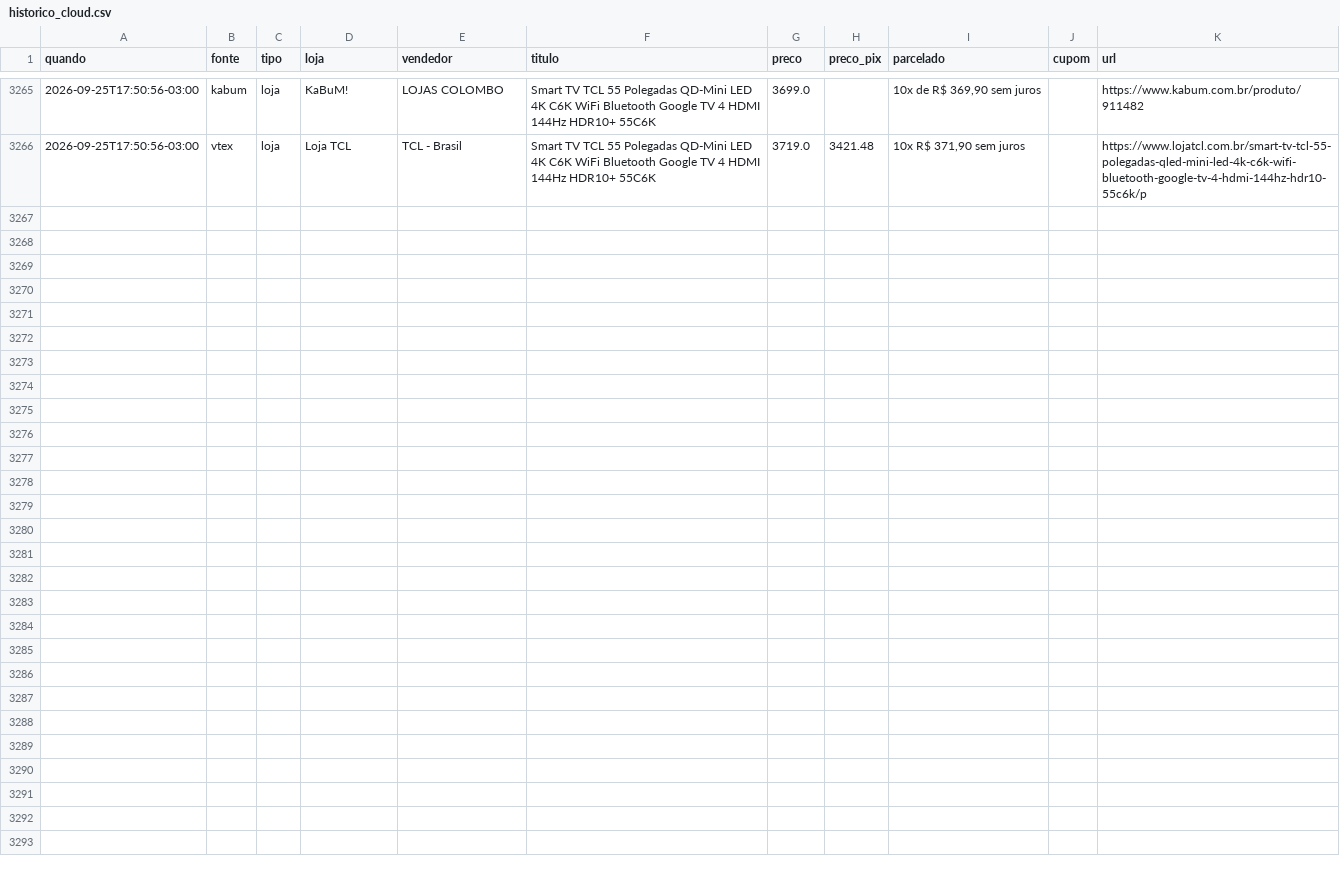
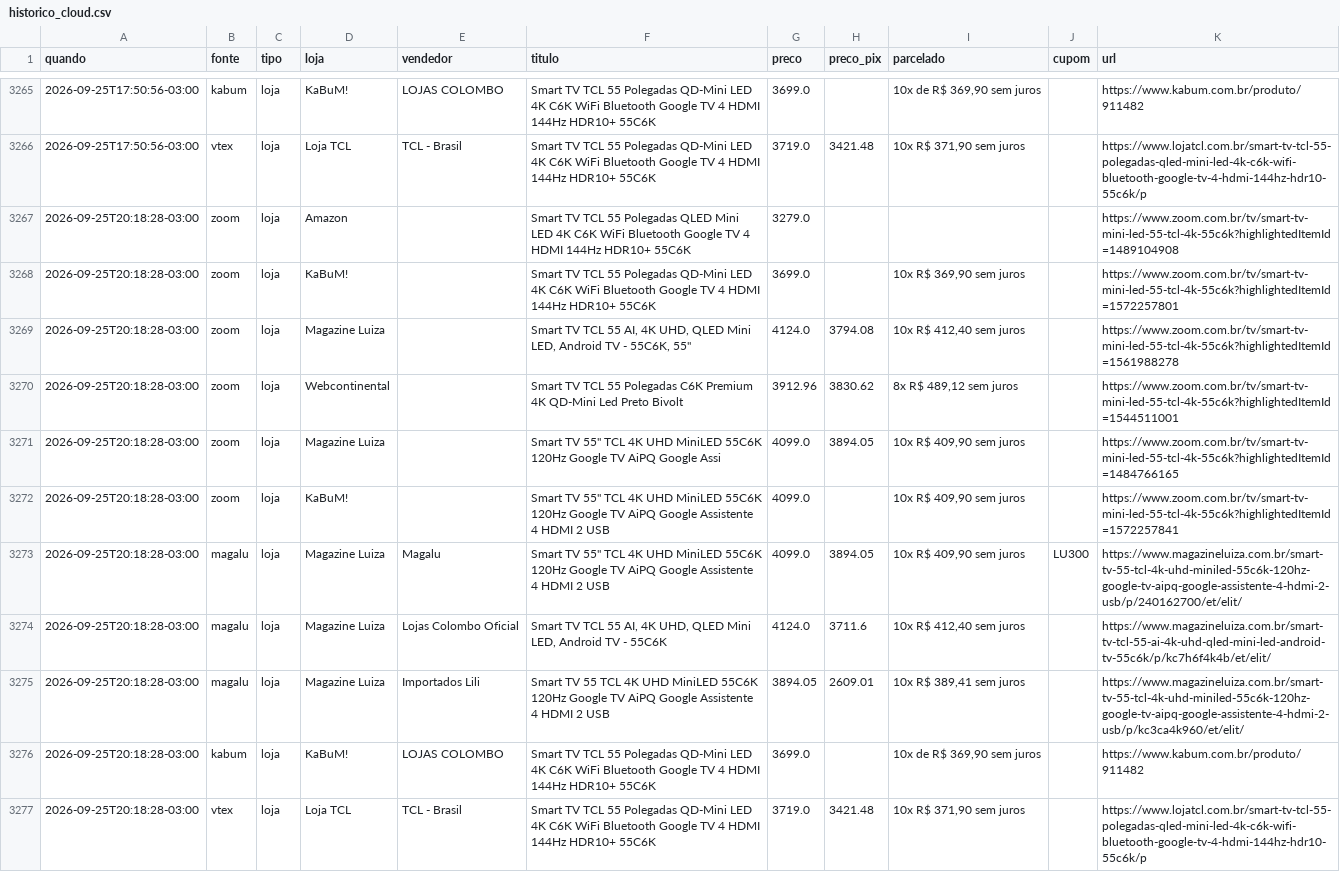
Before and after one commit to luisdfcalazans-dot/tcl-55c6k-monitor, a CSV file: docs/data/historico_cloud.csv, drawn as a sheet; only a part is shown, gaps mark what is left out.

Commit message:
coleta cloud 2026-09-25 23:18

```diff
--- a/docs/data/historico_cloud.csv
+++ b/docs/data/historico_cloud.csv
@@ -3266 +3266,12 @@ quando,fonte,tipo,loja,vendedor,titulo,preco,preco_pix,parcelado,cupom,url
 2026-09-25T17:50:56-03:00,vtex,loja,Loja TCL,TCL - Brasil,Smart TV TCL 55 Polegadas QD-Mini LED 4K C6K WiFi Bluetooth Google TV 4 HDMI 144Hz HDR10+ 55C6K,3719.0,3421.48,"10x R$ 371,90 sem juros",,https://www.lojatcl.com.br/smart-tv-tcl-55-polegadas-qled-mini-led-4k-c6k-wifi-bluetooth-google-tv-4-hdmi-144hz-hdr10-55c6k/p
+2026-09-25T20:18:28-03:00,zoom,loja,Amazon,,Smart TV TCL 55 Polegadas QLED Mini LED 4K C6K WiFi Bluetooth Google TV 4 HDMI 144Hz HDR10+ 55C6K,3279.0,,,,https://www.zoom.com.br/tv/smart-tv-mini-led-55-tcl-4k-55c6k?highlightedItemId=1489104908
+2026-09-25T20:18:28-03:00,zoom,loja,KaBuM!,,Smart TV TCL 55 Polegadas QD-Mini LED 4K C6K WiFi Bluetooth Google TV 4 HDMI 144Hz HDR10+ 55C6K,3699.0,,"10x R$ 369,90 sem juros",,https://www.zoom.com.br/tv/smart-tv-mini-led-55-tcl-4k-55c6k?highlightedItemId=1572257801
+2026-09-25T20:18:28-03:00,zoom,loja,Magazine Luiza,,"Smart TV TCL 55 AI, 4K UHD, QLED Mini LED, Android TV - 55C6K, 55""",4124.0,3794.08,"10x R$ 412,40 sem juros",,https://www.zoom.com.br/tv/smart-tv-mini-led-55-tcl-4k-55c6k?highlightedItemId=1561988278
+2026-09-25T20:18:28-03:00,zoom,loja,Webcontinental,,Smart TV TCL 55 Polegadas C6K Premium 4K QD-Mini Led Preto Bivolt,3912.96,3830.62,"8x R$ 489,12 sem juros",,https://www.zoom.com.br/tv/smart-tv-mini-led-55-tcl-4k-55c6k?highlightedItemId=1544511001
+2026-09-25T20:18:28-03:00,zoom,loja,Magazine Luiza,,"Smart TV 55"" TCL 4K UHD MiniLED 55C6K 120Hz Google TV AiPQ Google Assi",4099.0,3894.05,"10x R$ 409,90 sem juros",,https://www.zoom.com.br/tv/smart-tv-mini-led-55-tcl-4k-55c6k?highlightedItemId=1484766165
+2026-09-25T20:18:28-03:00,zoom,loja,KaBuM!,,"Smart TV 55"" TCL 4K UHD MiniLED 55C6K 120Hz Google TV AiPQ Google Assistente 4 HDMI 2 USB",4099.0,,"10x R$ 409,90 sem juros",,https://www.zoom.com.br/tv/smart-tv-mini-led-55-tcl-4k-55c6k?highlightedItemId=1572257841
+2026-09-25T20:18:28-03:00,magalu,loja,Magazine Luiza,Magalu,"Smart TV 55"" TCL 4K UHD MiniLED 55C6K 120Hz Google TV AiPQ Google Assistente 4 HDMI 2 USB",4099.0,3894.05,"10x R$ 409,90 sem juros",LU300,https://www.magazineluiza.com.br/smart-tv-55-tcl-4k-uhd-miniled-55c6k-120hz-google-tv-aipq-google-assistente-4-hdmi-2-usb/p/240162700/et/elit/
+2026-09-25T20:18:28-03:00,magalu,loja,Magazine Luiza,Lojas Colombo Oficial,"Smart TV TCL 55 AI, 4K UHD, QLED Mini LED, Android TV - 55C6K",4124.0,3711.6,"10x R$ 412,40 sem juros",,https://www.magazineluiza.com.br/smart-tv-tcl-55-ai-4k-uhd-qled-mini-led-android-tv-55c6k/p/kc7h6f4k4b/et/elit/
+2026-09-25T20:18:28-03:00,magalu,loja,Magazine Luiza,Importados Lili,Smart TV 55 TCL 4K UHD MiniLED 55C6K 120Hz Google TV AiPQ Google Assistente 4 HDMI 2 USB,3894.05,2609.01,"10x R$ 389,41 sem juros",,https://www.magazineluiza.com.br/smart-tv-55-tcl-4k-uhd-miniled-55c6k-120hz-google-tv-aipq-google-assistente-4-hdmi-2-usb/p/kc3ca4k960/et/elit/
+2026-09-25T20:18:28-03:00,kabum,loja,KaBuM!,LOJAS COLOMBO,Smart TV TCL 55 Polegadas QD-Mini LED 4K C6K WiFi Bluetooth Google TV 4 HDMI 144Hz HDR10+ 55C6K,3699.0,,"10x de R$ 369,90 sem juros",,https://www.kabum.com.br/produto/911482
+2026-09-25T20:18:28-03:00,vtex,loja,Loja TCL,TCL - Brasil,Smart TV TCL 55 Polegadas QD-Mini LED 4K C6K WiFi Bluetooth Google TV 4 HDMI 144Hz HDR10+ 55C6K,3719.0,3421.48,"10x R$ 371,90 sem juros",,https://www.lojatcl.com.br/smart-tv-tcl-55-polegadas-qled-mini-led-4k-c6k-wifi-bluetooth-google-tv-4-hdmi-144hz-hdr10-55c6k/p
```
Also changed, not shown: 2 other files.
